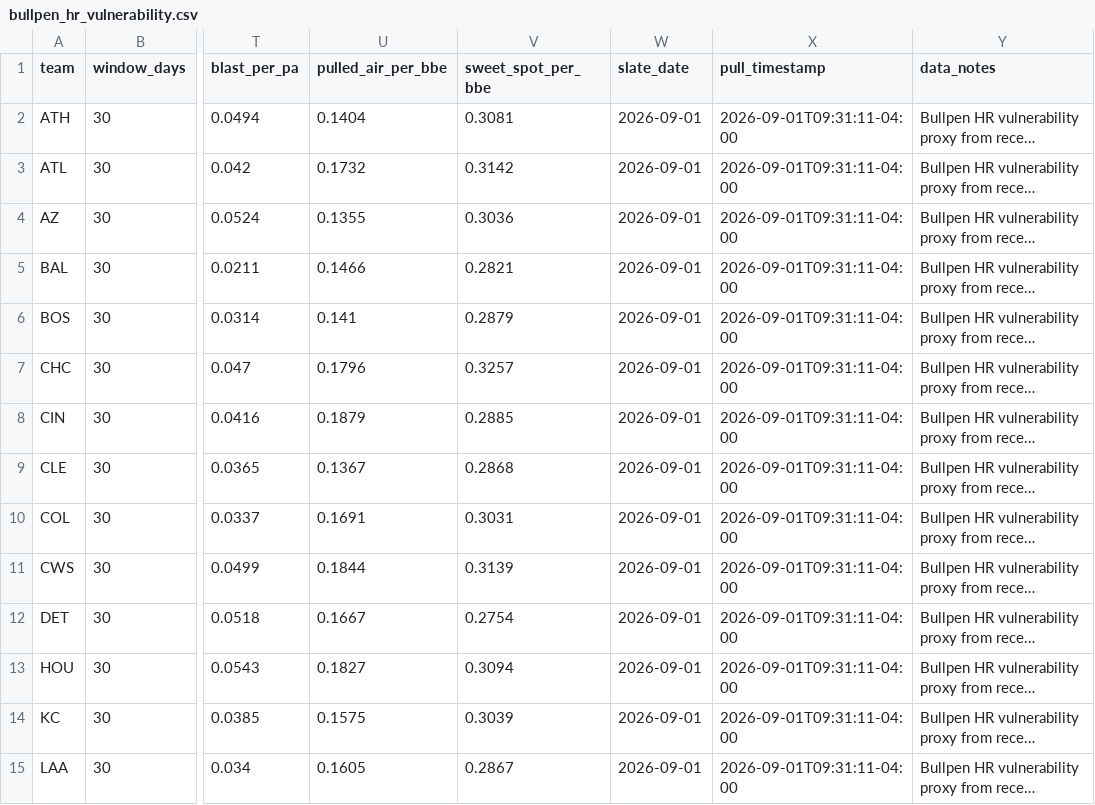
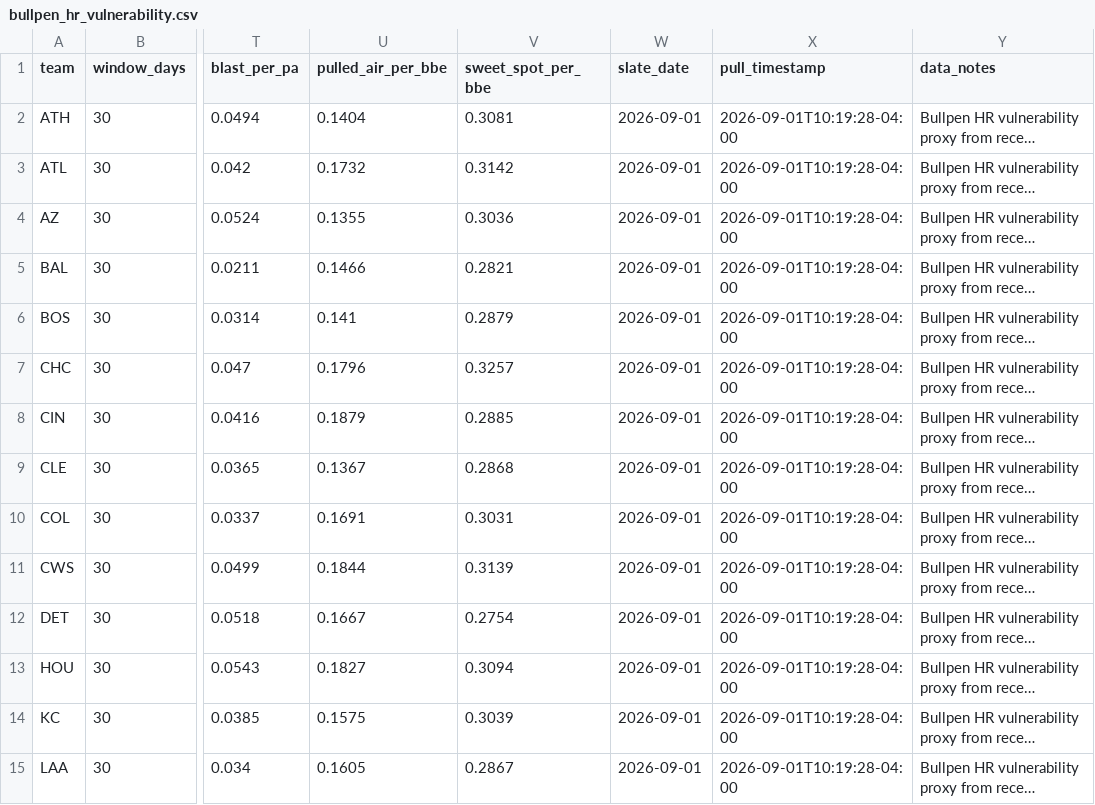
Before and after one commit to ryanjcosborne-ai/mlb-hr-data-pipeline, a CSV file: data/bullpen_hr_vulnerability.csv, drawn as a sheet; only a part is shown, gaps mark what is left out; long unchanged cells end in …; the diff covers the shown part only; the diff names each change by its address in the sheet, - before the commit and + after, or states it on an @@ line.

```diff
--- a/data/bullpen_hr_vulnerability.csv
+++ b/data/bullpen_hr_vulnerability.csv
-X2:X15 (pull_timestamp): 2026-09-01T09:31:11-04:00
+X2:X15 (pull_timestamp): 2026-09-01T10:19:28-04:00
```
Also changed, not shown: 16 edited cells elsewhere in this file, data/pitch_type_batter_damage.csv, data/pitch_type_pitcher_vulnerability.csv, 3 other files.
